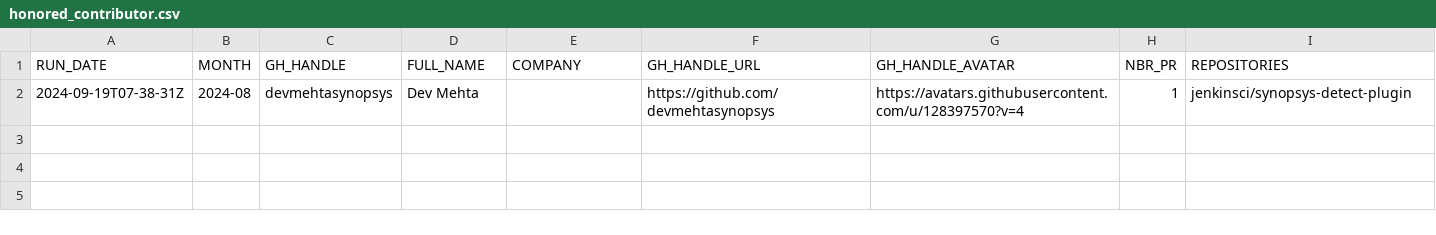
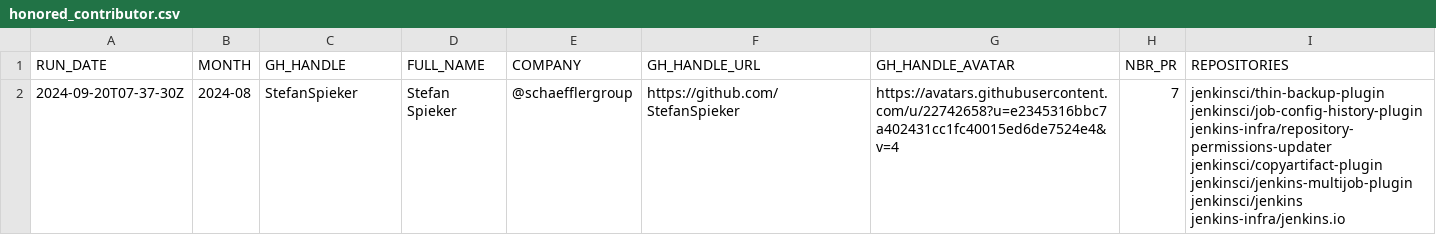
Before and after one commit to gounthar/jenkins-submitter-stats, a CSV file: data/honored_contributor.csv, drawn as a sheet; removed rows and columns are numbered as before the commit, all else as after; the diff names each change by its address in the sheet, - before the commit and + after, or states it on an @@ line.

```diff
--- a/data/honored_contributor.csv
+++ b/data/honored_contributor.csv
-row 2: 2024-09-19T07-38-31Z | 2024-08 | devmehtasynopsys | Dev Mehta |  | https://github.com/devmehtasynopsys | https://avatars.githubusercontent.com/u/128397570?v=4 | 1 | jenkinsci/synopsys-detect-plugin
+row 2: 2024-09-20T07-37-30Z | 2024-08 | StefanSpieker | Stefan Spieker | @schaefflergroup | https://github.com/StefanSpieker | https://avatars.githubusercontent.com/u/22742658?u=e2345316bbc7a402431cc1fc40015ed6de7524e4&v=4 | 7 | jenkinsci/thin-backup-plugin jenkinsci/job-config-history-plugin jenkins-infra/repository-permissions-updater jenkinsci/copyartifact-plugin jenkinsci/jenkins-multijob-plugin jenkinsci/jenkins jenkins-infra/jenkins.io
```
